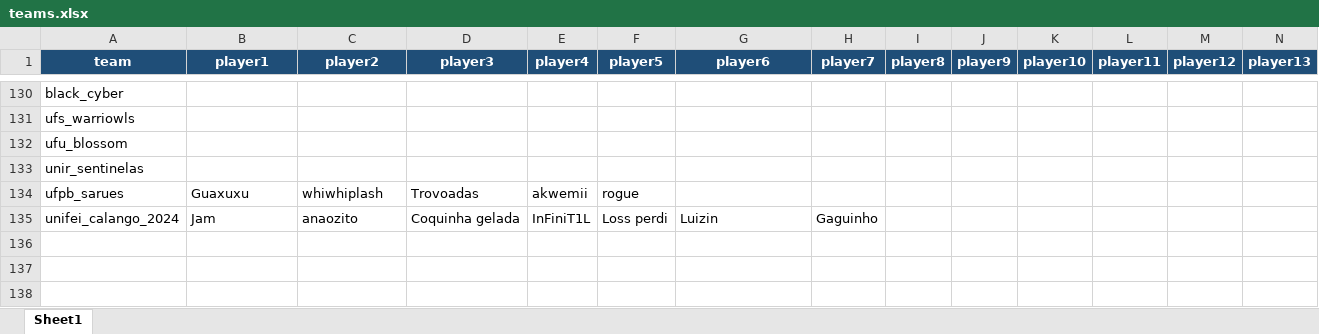
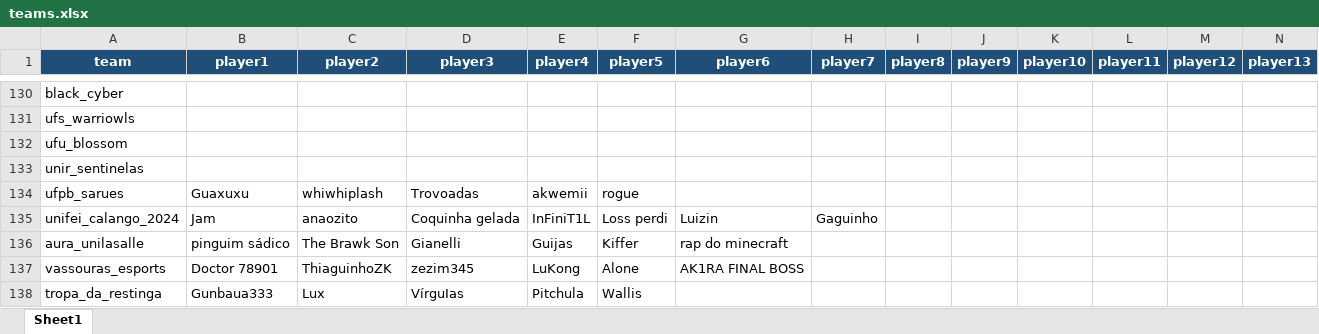
Before and after one commit to kmzmath/univlr, an Excel workbook: dados_excel/teams.xlsx, sheet Sheet1, drawn as a sheet; only a part is shown, gaps mark what is left out; values as stored, in another font and other column widths than the file's, no borders; table styles not drawn; rows hold the shown columns only; the diff names each change by its address in the sheet, - before the commit and + after, or states it on an @@ line.

```diff
--- a/dados_excel/teams.xlsx (sheet Sheet1)
+++ b/dados_excel/teams.xlsx (sheet Sheet1)
+row 136: aura_unilasalle | pinguim sádico | The Brawk Son | Gianelli | Guijas | Kiffer | rap do minecraft
+row 137: vassouras_esports | Doctor 78901 | ThiaguinhoZK | zezim345 | LuKong | Alone | AK1RA FINAL BOSS
+row 138: tropa_da_restinga | Gunbaua333 | Lux | VírguIas | Pitchula | Wallis
```
Also changed, not shown: dados_excel/players.xlsx, dados_excel/round_state_winrates.xlsx, 20 other files.
